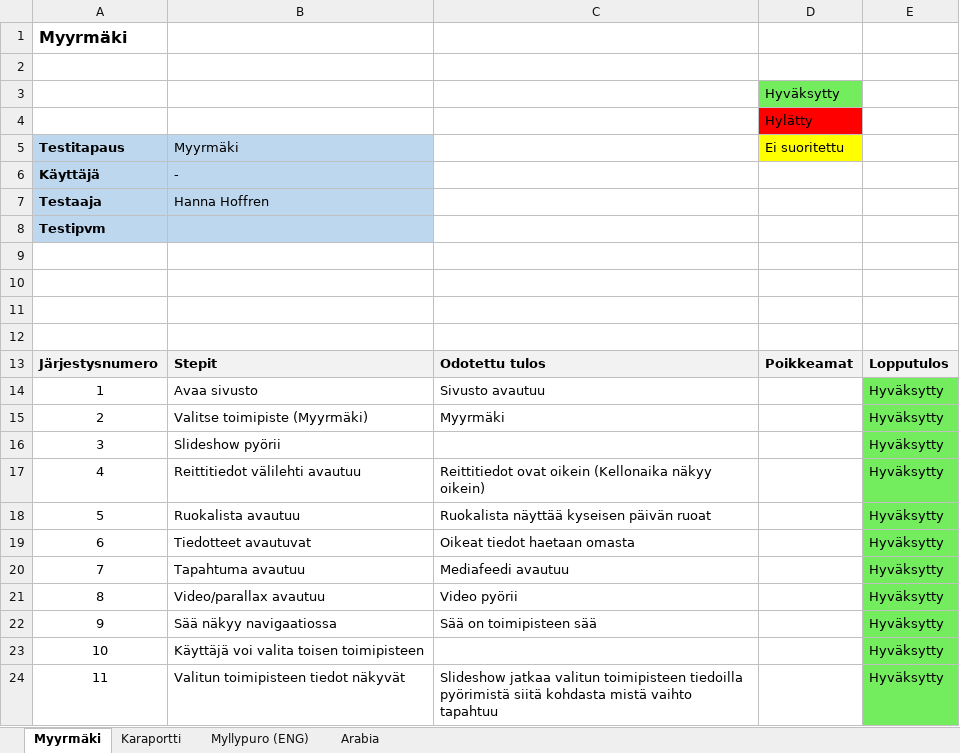
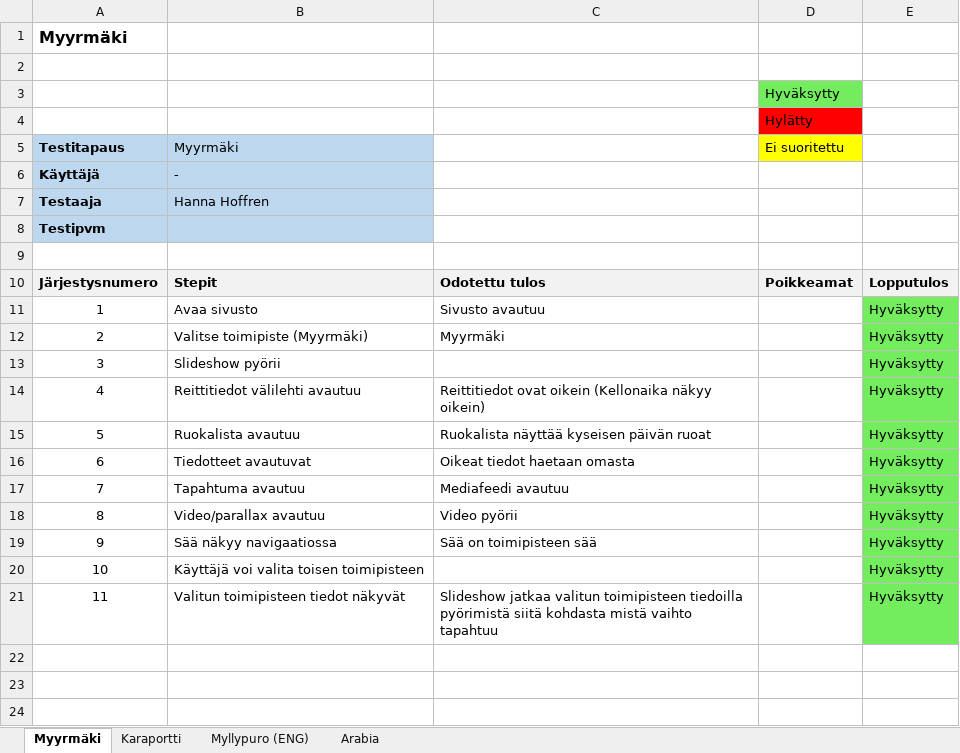
Before and after one commit to mariksep/DSdemo, an Excel workbook: Digital_Signage_kayttajatestaus.xlsx, sheet Myyrmäki, drawn as a sheet; values as stored, in another font and other column widths than the file's, no borders; removed rows and columns are numbered as before the commit, all else as after; the diff names each change by its address in the sheet, - before the commit and + after, or states it on an @@ line.

```diff
--- a/Digital_Signage_kayttajatestaus.xlsx (sheet Myyrmäki)
+++ b/Digital_Signage_kayttajatestaus.xlsx (sheet Myyrmäki)
-row 8: Testipvm
-row 9: (empty)
-row 10: (empty)
@@ column A (Testitapaus) renumbered in row 8 @@
-A8:B8 fill: none
+A8:B8 fill: #BDD7EE
```
Also changed, not shown: sheet Myllypuro (ENG), sheet Karaportti, sheet Arabia, 1 other file.
